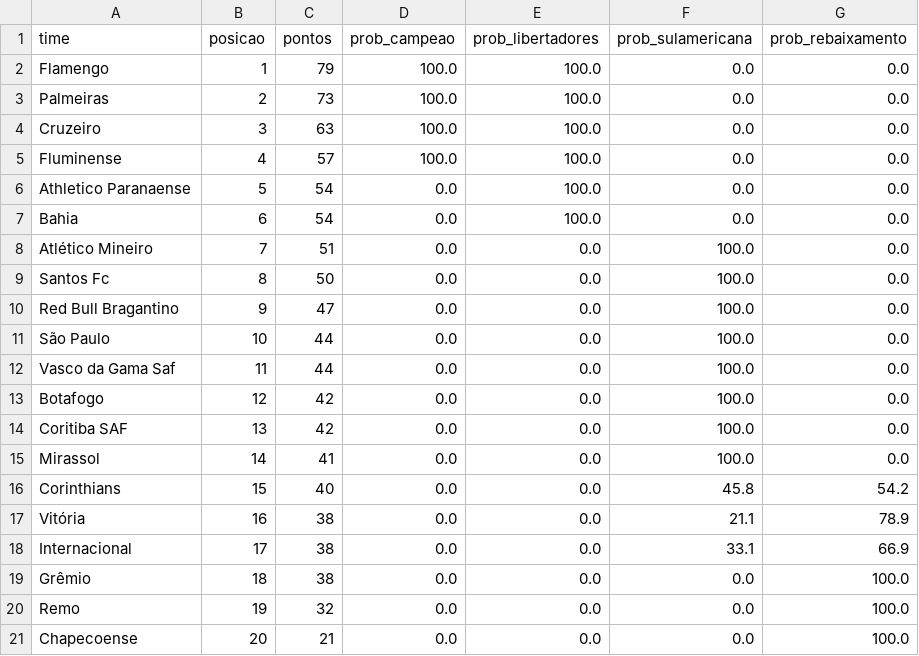
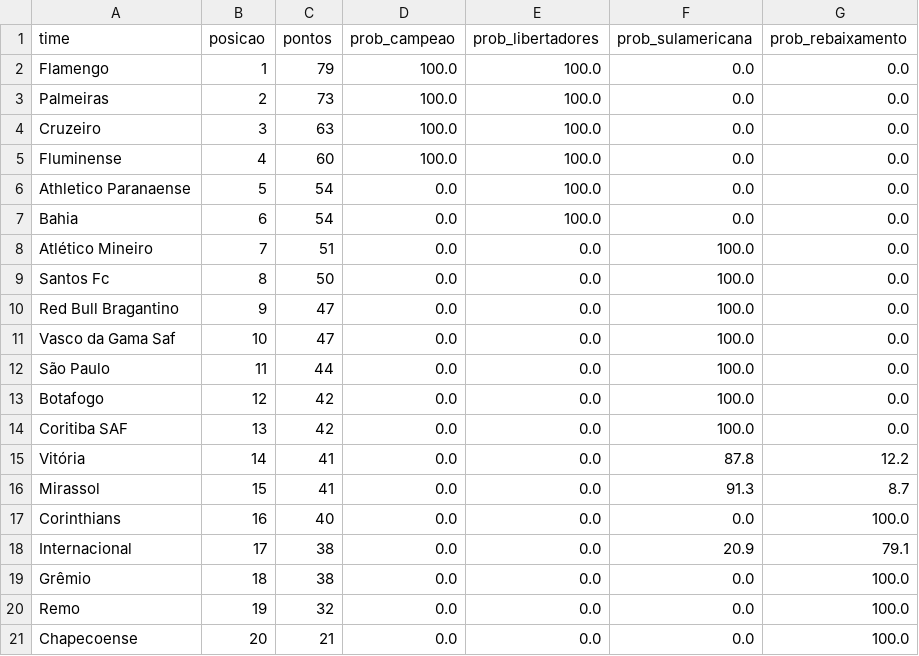
Before and after one commit to MayaraCAlmeida/brasileirao-2026-pipeline, a CSV file: probabilidades.csv, drawn as a sheet.

```diff
--- a/probabilidades.csv
+++ b/probabilidades.csv
@@ -4,3 +4,3 @@ Palmeiras,2,73,100.0,100.0,0.0,0.0
 Cruzeiro,3,63,100.0,100.0,0.0,0.0
-Fluminense,4,57,100.0,100.0,0.0,0.0
+Fluminense,4,60,100.0,100.0,0.0,0.0
 Athletico Paranaense,5,54,0.0,100.0,0.0,0.0
@@ -10,10 +10,10 @@ Santos Fc,8,50,0.0,0.0,100.0,0.0
 Red Bull Bragantino,9,47,0.0,0.0,100.0,0.0
-São Paulo,10,44,0.0,0.0,100.0,0.0
-Vasco da Gama Saf,11,44,0.0,0.0,100.0,0.0
+Vasco da Gama Saf,10,47,0.0,0.0,100.0,0.0
+São Paulo,11,44,0.0,0.0,100.0,0.0
 Botafogo,12,42,0.0,0.0,100.0,0.0
 Coritiba SAF,13,42,0.0,0.0,100.0,0.0
-Mirassol,14,41,0.0,0.0,100.0,0.0
-Corinthians,15,40,0.0,0.0,45.8,54.2
-Vitória,16,38,0.0,0.0,21.1,78.9
-Internacional,17,38,0.0,0.0,33.1,66.9
+Vitória,14,41,0.0,0.0,87.8,12.2
+Mirassol,15,41,0.0,0.0,91.3,8.7
+Corinthians,16,40,0.0,0.0,0.0,100.0
+Internacional,17,38,0.0,0.0,20.9,79.1
 Grêmio,18,38,0.0,0.0,0.0,100.0
```
Also changed, not shown: 1 other file.
